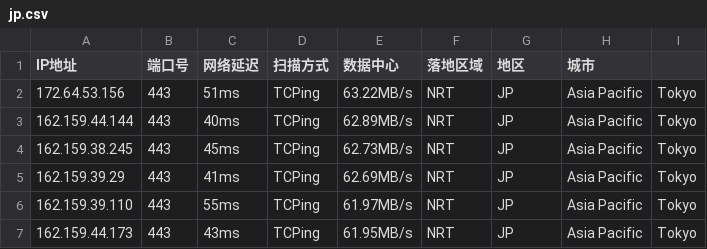
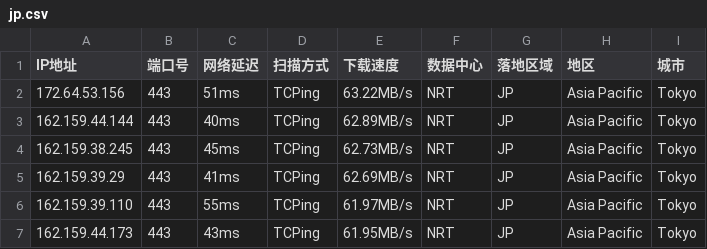
Before and after one commit to arbulin/auto-checkin, a CSV file: results/jp.csv, drawn as a sheet.

Commit message:
cfdata:Japan_NRT lim6 dresults/jp.csv

```diff
--- a/results/jp.csv
+++ b/results/jp.csv
@@ -1,2 +1,2 @@
-IP地址,端口号,网络延迟,扫描方式,数据中心,落地区域,地区,城市
+IP地址,端口号,网络延迟,扫描方式,下载速度,数据中心,落地区域,地区,城市
 172.64.53.156,443,51ms,TCPing,63.22MB/s,NRT,JP,Asia Pacific,Tokyo
```
